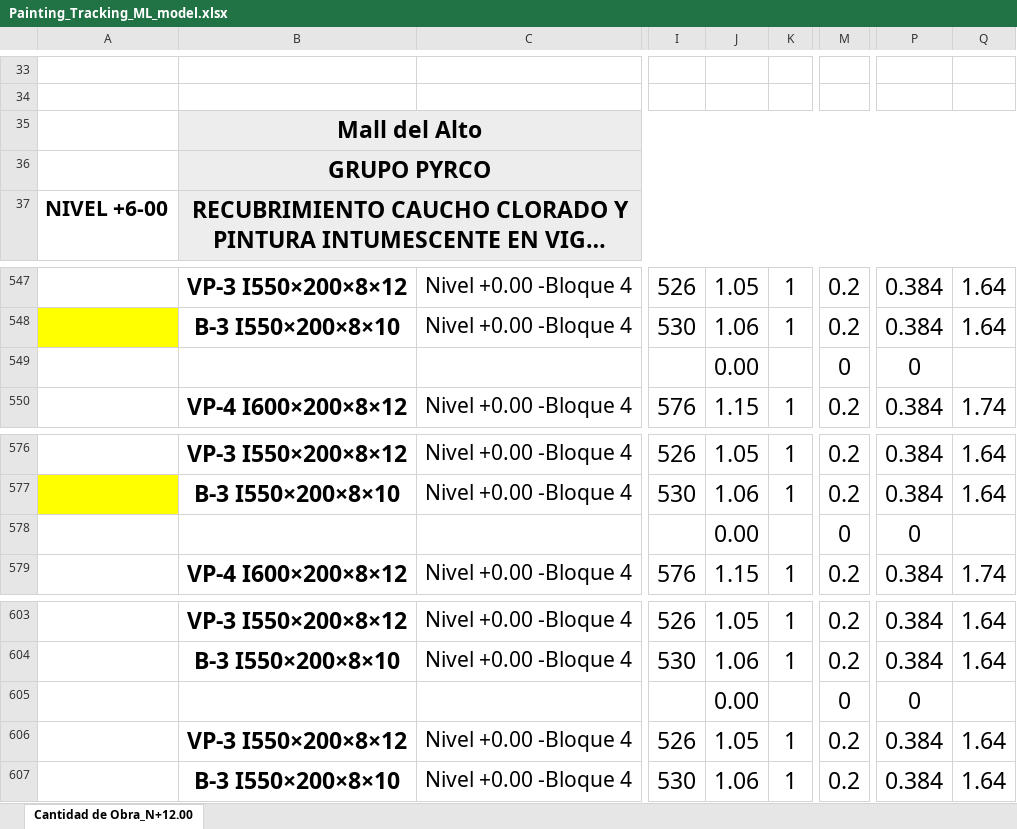
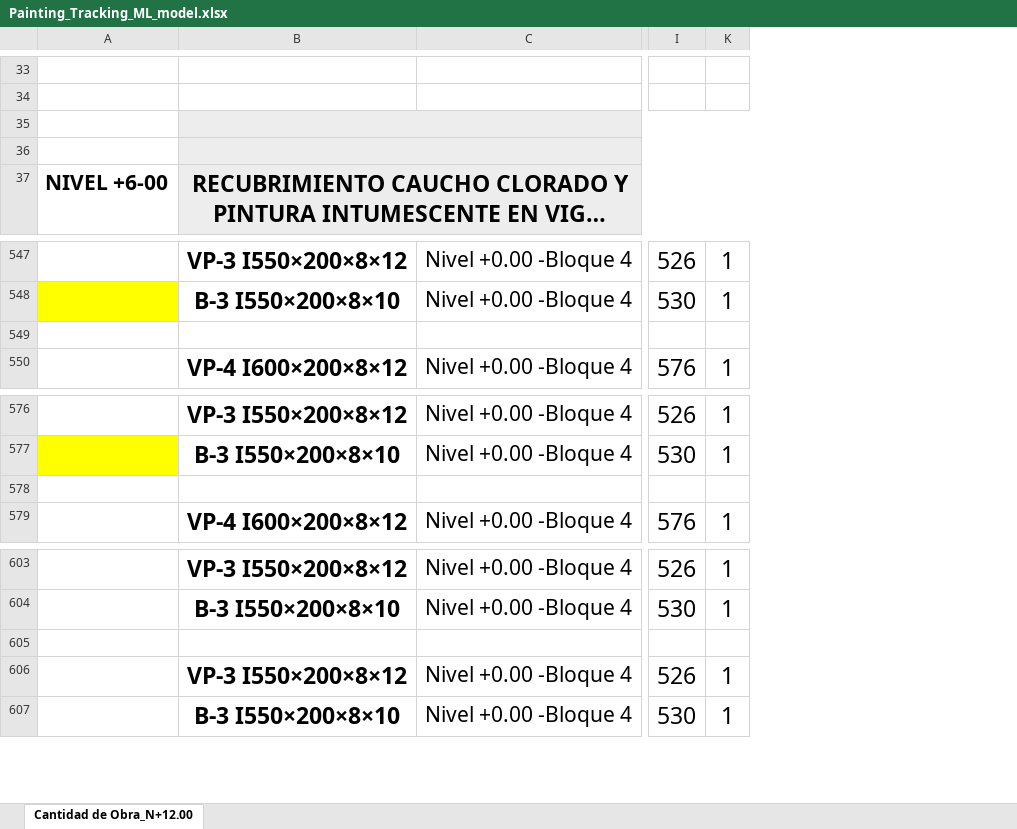
Before and after one commit to cro-ss/ml_bootcamp_codigo_facilito, an Excel workbook: Painting_Tracking_ML_model.xlsx, sheet Cantidad de Obra_N+12.00, drawn as a sheet; only a part is shown, gaps mark what is left out; long unchanged cells end in …; values as stored, in another font and other column widths than the file's, no borders; charts and pictures not drawn; rows hold the shown columns only; the diff covers the shown part only; the diff names each change by its address in the sheet, - before the commit and + after, or states it on an @@ line.

```diff
--- a/Painting_Tracking_ML_model.xlsx (sheet Cantidad de Obra_N+12.00)
+++ b/Painting_Tracking_ML_model.xlsx (sheet Cantidad de Obra_N+12.00)
@@ column J hidden, rows 547-550: 1.05 | 1.06 | 0.00 | 1.15; rows 576-579: 1.05 | 1.06 | 0.00 | 1.15; rows 603-607: 1.05 | 1.06 | 0.00 | 1.05 | 1.06 @@
@@ column M hidden, rows 547-550: 0.2 | 0.2 | 0 | 0.2; rows 576-579: 0.2 | 0.2 | 0 | 0.2; rows 603-607: 0.2 | 0.2 | 0 | 0.2 | 0.2 @@
@@ column P hidden, rows 547-550: 0.384 | 0.384 | 0 | 0.384; rows 576-579: 0.384 | 0.384 | 0 | 0.384; rows 603-607: 0.384 | 0.384 | 0 | 0.384 | 0.384 @@
@@ column Q hidden, rows 547-550: 1.64 | 1.64 |  | 1.74; rows 576-579: 1.64 | 1.64 |  | 1.74; rows 603-607: 1.64 | 1.64 |  | 1.64 | 1.64 @@
-B35: Mall del Alto
+B35: (empty)
-B36: GRUPO PYRCO
+B36: (empty)
-row 549:  |  |  |  | 0.00 |  | 0 | 0
+row 549: (empty)
-row 578:  |  |  |  | 0.00 |  | 0 | 0
+row 578: (empty)
-row 605:  |  |  |  | 0.00 |  | 0 | 0
+row 605: (empty)
```
Also changed, not shown: 12 edited cells elsewhere in this sheet, charts or pictures, 2 other files.
